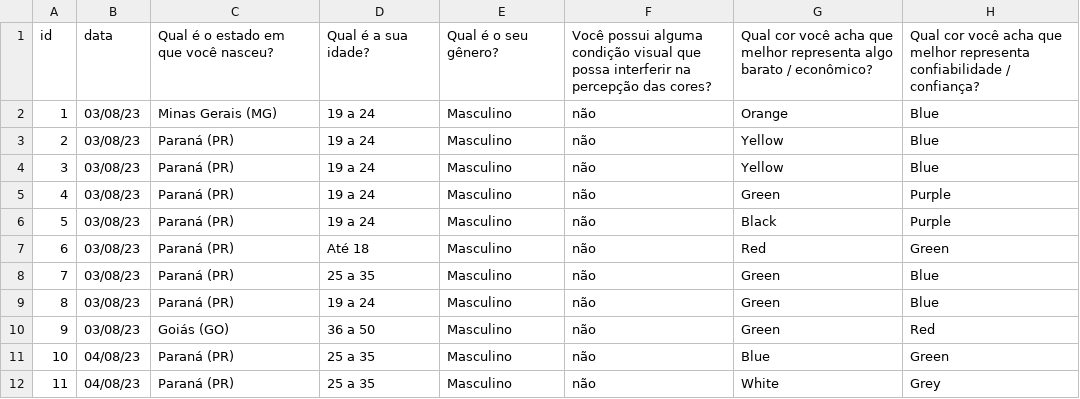
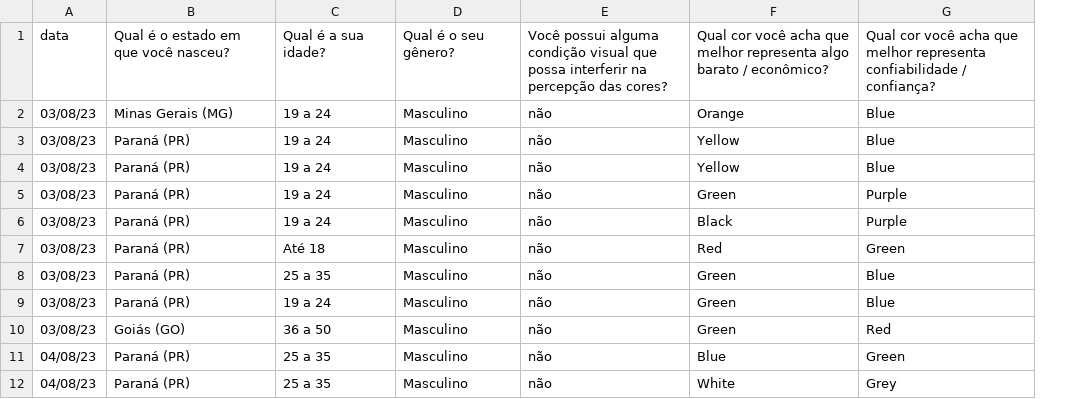
Before and after one commit to c-diego/associacao-de-cores, a CSV file: dados.csv, drawn as a sheet; only a part is shown; the diff names each change by its address in the sheet, - before the commit and + after, or states it on an @@ line.

Commit message:
Removendo coluna id

```diff
--- a/dados.csv
+++ b/dados.csv
-column A, rows 1-12: id | 1 | 2 | 3 | 4 | 5 | 6 | 7 | 8 | 9 | 10 | 11
```
